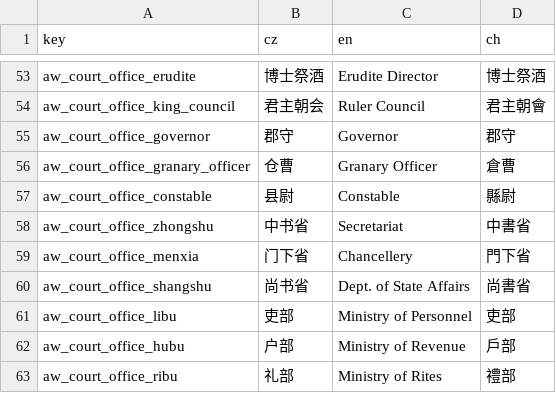
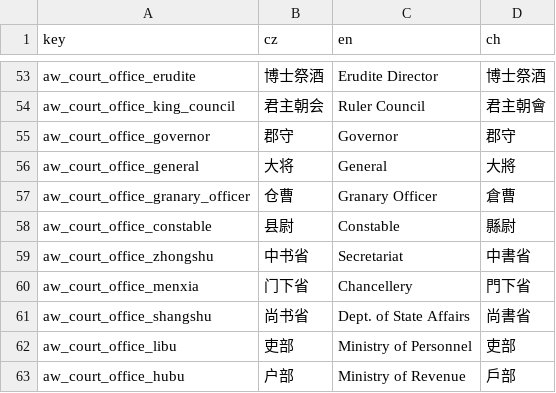
Before and after one commit to monpai-lover/AncientWarfare3.0, a CSV file: Locales/aw3_court.csv, drawn as a sheet; only a part is shown, gaps mark what is left out; the shorter side is filled out with more unchanged rows; the diff names each change by its address in the sheet, - before the commit and + after, or states it on an @@ line.

```diff
--- a/Locales/aw3_court.csv
+++ b/Locales/aw3_court.csv
+row 56: aw_court_office_general | 大将 | General | 大將
```
Also changed, not shown: 6 other files.
